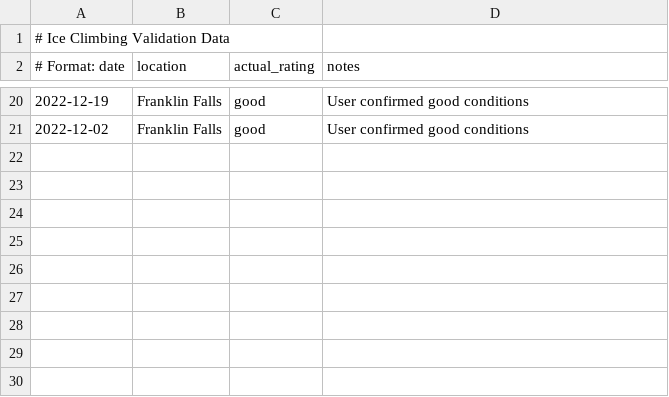
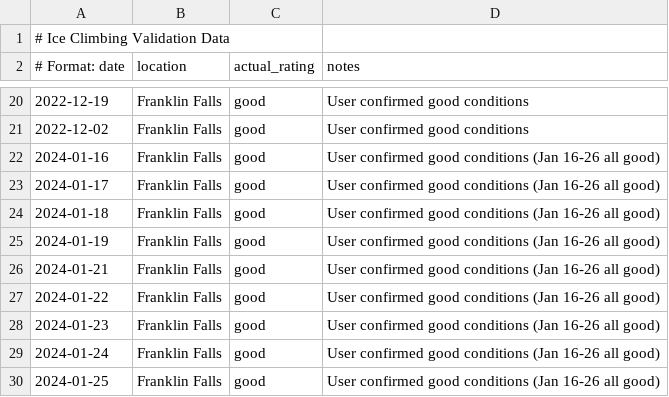
Before and after one commit to ddworken/toowarm.com, a CSV file: validation_data.csv, drawn as a sheet; only a part is shown, gaps mark what is left out.

```diff
--- a/validation_data.csv
+++ b/validation_data.csv
@@ -21 +21,10 @@
 2022-12-02,Franklin Falls,good,User confirmed good conditions
+2024-01-16,Franklin Falls,good,User confirmed good conditions (Jan 16-26 all good)
+2024-01-17,Franklin Falls,good,User confirmed good conditions (Jan 16-26 all good)
+2024-01-18,Franklin Falls,good,User confirmed good conditions (Jan 16-26 all good)
+2024-01-19,Franklin Falls,good,User confirmed good conditions (Jan 16-26 all good)
+2024-01-21,Franklin Falls,good,User confirmed good conditions (Jan 16-26 all good)
+2024-01-22,Franklin Falls,good,User confirmed good conditions (Jan 16-26 all good)
+2024-01-23,Franklin Falls,good,User confirmed good conditions (Jan 16-26 all good)
+2024-01-24,Franklin Falls,good,User confirmed good conditions (Jan 16-26 all good)
+2024-01-25,Franklin Falls,good,User confirmed good conditions (Jan 16-26 all good)
```
Also changed, not shown: 2 other files.
